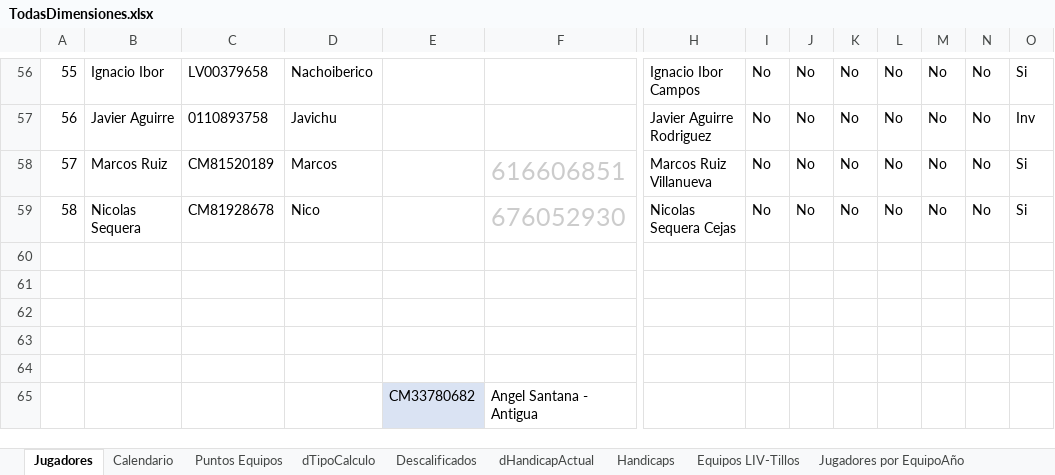
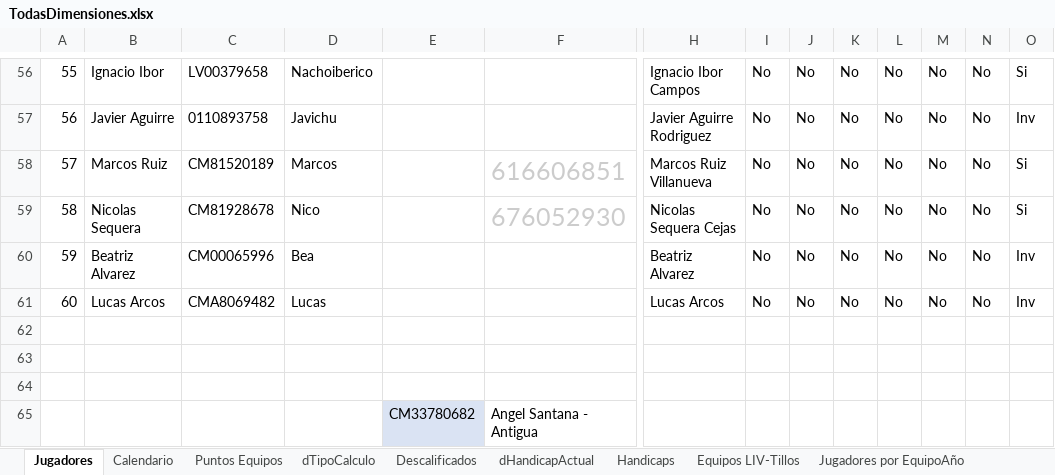
Before and after one commit to aaguirre-nuv/cuartillos-golf-, an Excel workbook: datos/TodasDimensiones.xlsx, sheet Jugadores, drawn as a sheet; only a part is shown, gaps mark what is left out; values as stored, in another font and other column widths than the file's, no borders; table styles not drawn; rows hold the shown columns only; the diff names each change by its address in the sheet, - before the commit and + after, or states it on an @@ line.

```diff
--- a/datos/TodasDimensiones.xlsx (sheet Jugadores)
+++ b/datos/TodasDimensiones.xlsx (sheet Jugadores)
-row 60: (empty)
+row 60: 59 | Beatriz Alvarez | CM00065996 | Bea |  |  | Beatriz Alvarez | No | No | No | No | No | No | Inv
-row 61: (empty)
+row 61: 60 | Lucas Arcos | CMA8069482 | Lucas |  |  | Lucas Arcos | No | No | No | No | No | No | Inv
```
Also changed, not shown: 2 other files.
